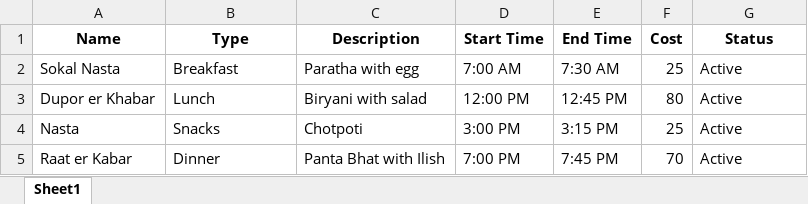
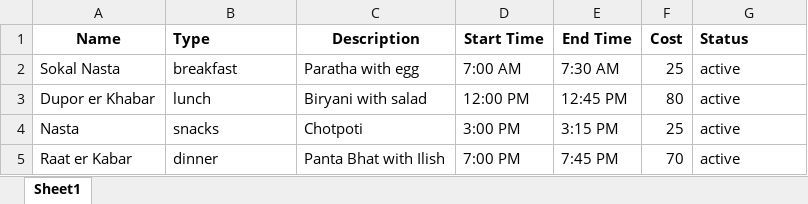
Before and after one commit to innovity-Technologies-Inc/hris, an Excel workbook: public/assets/excel/meal_plans.xlsx, sheet Sheet1, drawn as a sheet; values as stored, in another font and other column widths than the file's, no borders; the diff names each change by its address in the sheet, - before the commit and + after, or states it on an @@ line.

Commit message:
Meal Plans Module Complete

```diff
--- a/public/assets/excel/meal_plans.xlsx (sheet Sheet1)
+++ b/public/assets/excel/meal_plans.xlsx (sheet Sheet1)
-B1 alignment: center
+B1 alignment: left
-G1 alignment: center
+G1 alignment: left
-B2 (Type): Breakfast
+B2 (Type): breakfast
-G2:G5 (Status): Active
+G2:G5 (Status): active
-B3 (Type): Lunch
+B3 (Type): lunch
-B4 (Type): Snacks
+B4 (Type): snacks
-B5 (Type): Dinner
+B5 (Type): dinner
```
Also changed, not shown: 1 other file.
